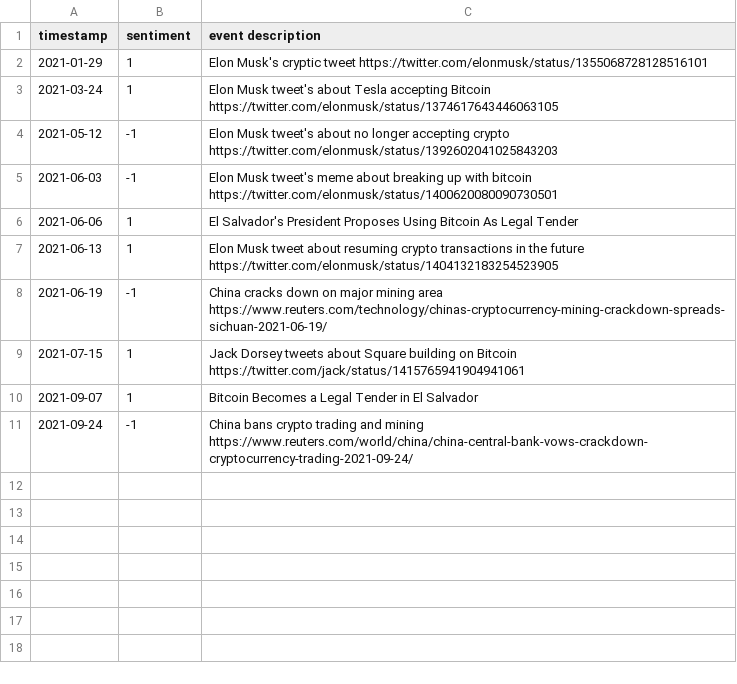
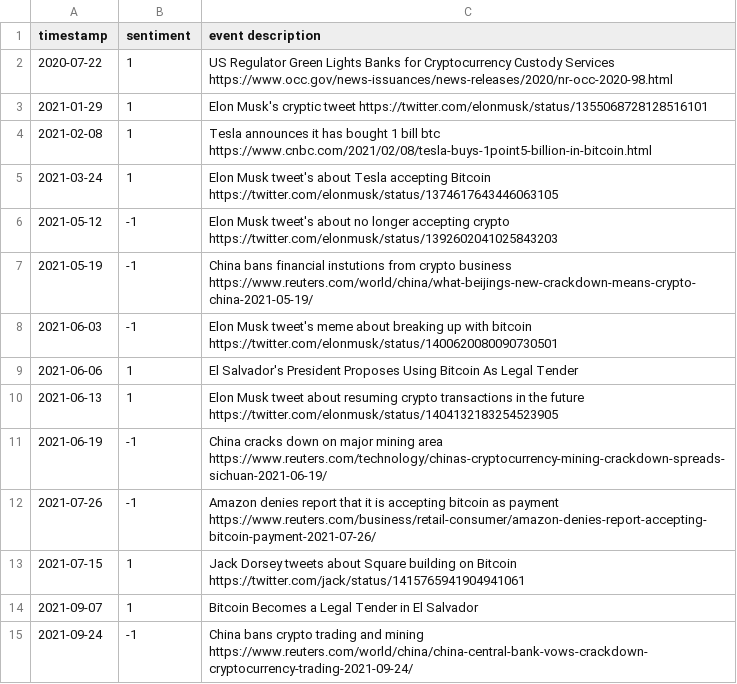
Before and after one commit to priyank96/bny-crypto, a CSV file: event_data/data/BTC_Social.csv, drawn as a sheet.

Commit message:
aadding events

```diff
--- a/event_data/data/BTC_Social.csv
+++ b/event_data/data/BTC_Social.csv
@@ -1,5 +1,8 @@
 timestamp,sentiment,event description
+2020-07-22,1,US Regulator Green Lights Banks for Cryptocurrency Custody Services https://www.occ.gov/news-issuances/news-releases/2020/nr-occ-2020-98.html
 2021-01-29,1,Elon Musk's cryptic tweet https://twitter.com/elonmusk/status/1355068728128516101
+2021-02-08,1,Tesla announces it has bought 1 bill btc https://www.cnbc.com/2021/02/08/tesla-buys-1point5-billion-in-bitcoin.html
 2021-03-24,1,Elon Musk tweet's about Tesla accepting Bitcoin https://twitter.com/elonmusk/status/1374617643446063105
 2021-05-12,-1,Elon Musk tweet's about no longer accepting crypto https://twitter.com/elonmusk/status/1392602041025843203
+2021-05-19,-1,China bans financial instutions from crypto business https://www.reuters.com/world/china/what-beijings-new-crackdown-means-crypto-china-2021-05-19/
 2021-06-03,-1,Elon Musk tweet's meme about breaking up with bitcoin https://twitter.com/elonmusk/status/1400620080090730501
@@ -8,2 +11,3 @@ timestamp,sentiment,event description
 2021-06-19,-1,China cracks down on major mining area https://www.reuters.com/technology/chinas-cryptocurrency-mining-crackdown-spreads-sichuan-2021-06-19/
+2021-07-26,-1,Amazon denies report that it is accepting bitcoin as payment https://www.reuters.com/business/retail-consumer/amazon-denies-report-accepting-bitcoin-payment-2021-07-26/
 2021-07-15,1,Jack Dorsey tweets about Square building on Bitcoin https://twitter.com/jack/status/1415765941904941061
```
Also changed, not shown: 3 other files.
